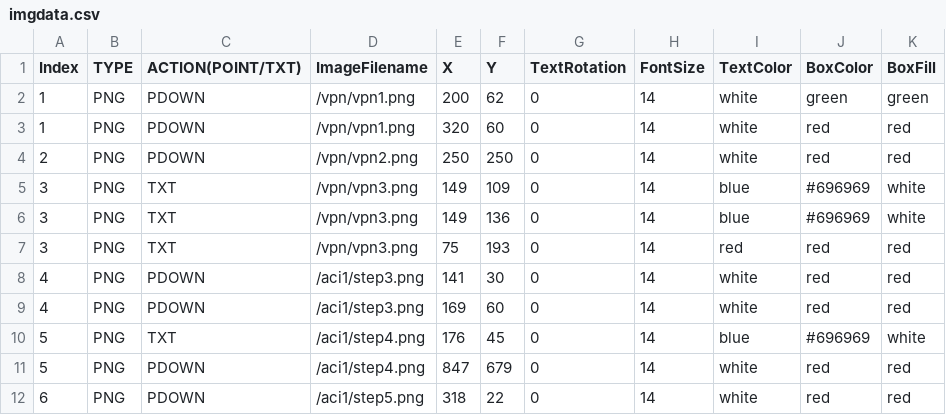
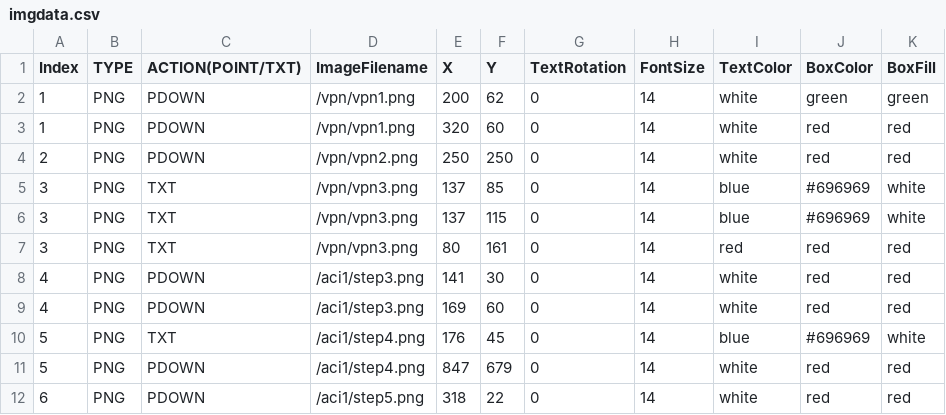
Before and after one commit to stallion01/LTRCLD-2820, a CSV file: lab/imgdata.csv, drawn as a sheet; only a part is shown; the diff names each change by its address in the sheet, - before the commit and + after, or states it on an @@ line.

```diff
--- a/lab/imgdata.csv
+++ b/lab/imgdata.csv
-E5:E6 (X): 149
+E5:E6 (X): 137
-F5 (Y): 109
+F5 (Y): 85
-F6 (Y): 136
+F6 (Y): 115
-E7 (X): 75
+E7 (X): 80
-F7 (Y): 193
+F7 (Y): 161
```
Also changed, not shown: 9 other files.
